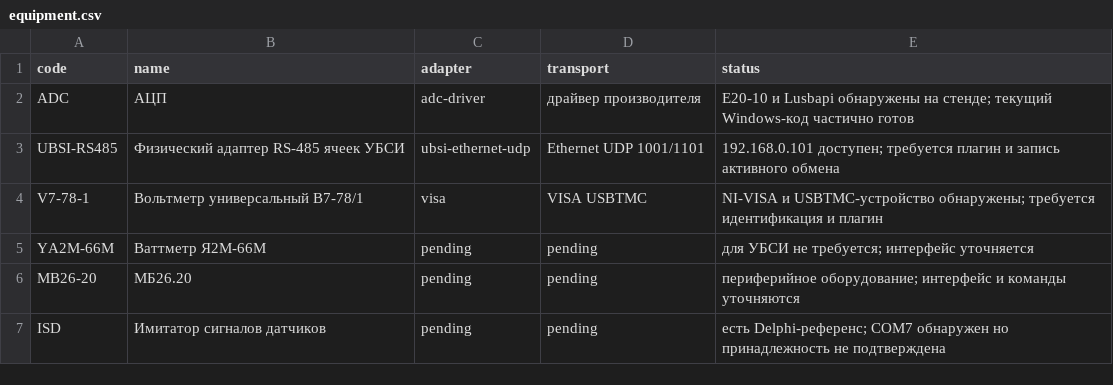
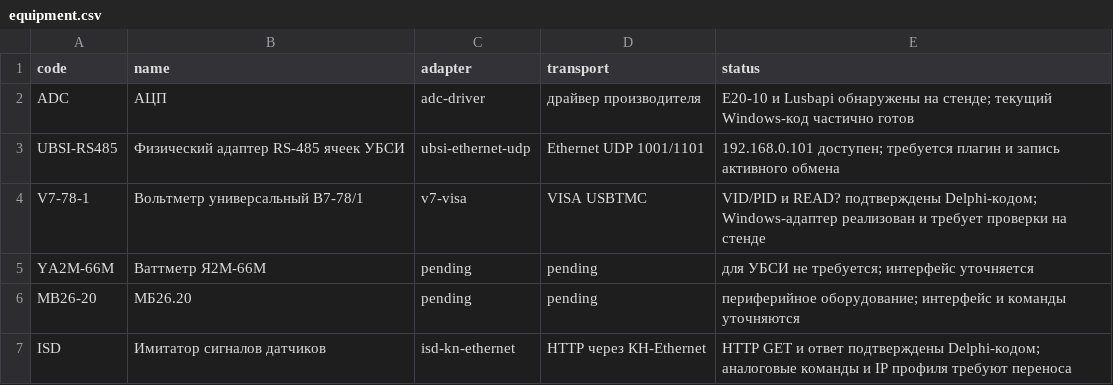
Before and after one commit to Anatolichka2202/KPA-YALK_MODULE, a CSV file: data/catalog/equipment.csv, drawn as a sheet.

```diff
--- a/data/catalog/equipment.csv
+++ b/data/catalog/equipment.csv
@@ -3,5 +3,5 @@ ADC,АЦП,adc-driver,драйвер производителя,E20-10 и Lusbap
 UBSI-RS485,Физический адаптер RS-485 ячеек УБСИ,ubsi-ethernet-udp,Ethernet UDP 1001/1101,192.168.0.101 доступен; требуется плагин и запись активного обмена
-V7-78-1,Вольтметр универсальный В7-78/1,visa,VISA USBTMC,NI-VISA и USBTMC-устройство обнаружены; требуется идентификация и плагин
+V7-78-1,Вольтметр универсальный В7-78/1,v7-visa,VISA USBTMC,VID/PID и READ? подтверждены Delphi-кодом; Windows-адаптер реализован и требует проверки на стенде
 YA2M-66M,Ваттметр Я2М-66М,pending,pending,для УБСИ не требуется; интерфейс уточняется
 MB26-20,МБ26.20,pending,pending,периферийное оборудование; интерфейс и команды уточняются
-ISD,Имитатор сигналов датчиков,pending,pending,есть Delphi-референс; COM7 обнаружен но принадлежность не подтверждена
+ISD,Имитатор сигналов датчиков,isd-kn-ethernet,HTTP через КН-Ethernet,HTTP GET и ответ подтверждены Delphi-кодом; аналоговые команды и IP профиля требуют переноса
```
Also changed, not shown: data/catalog/test_types.csv, 17 other files.
